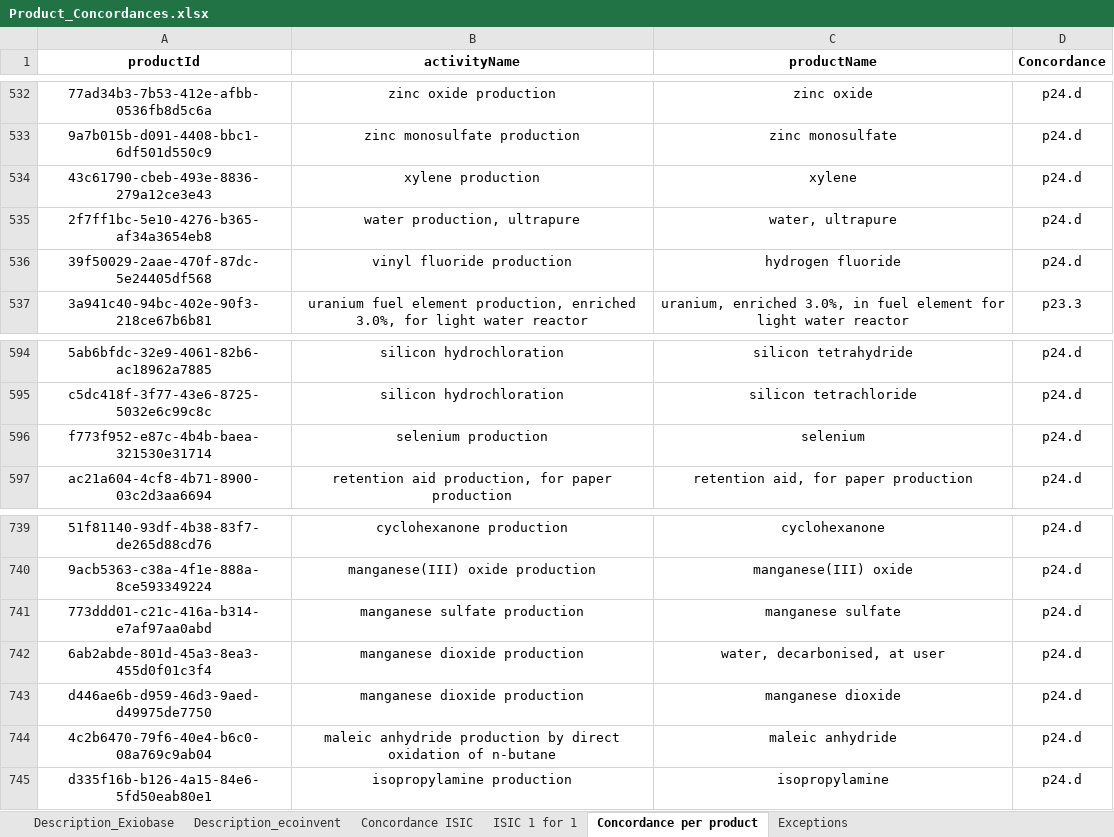
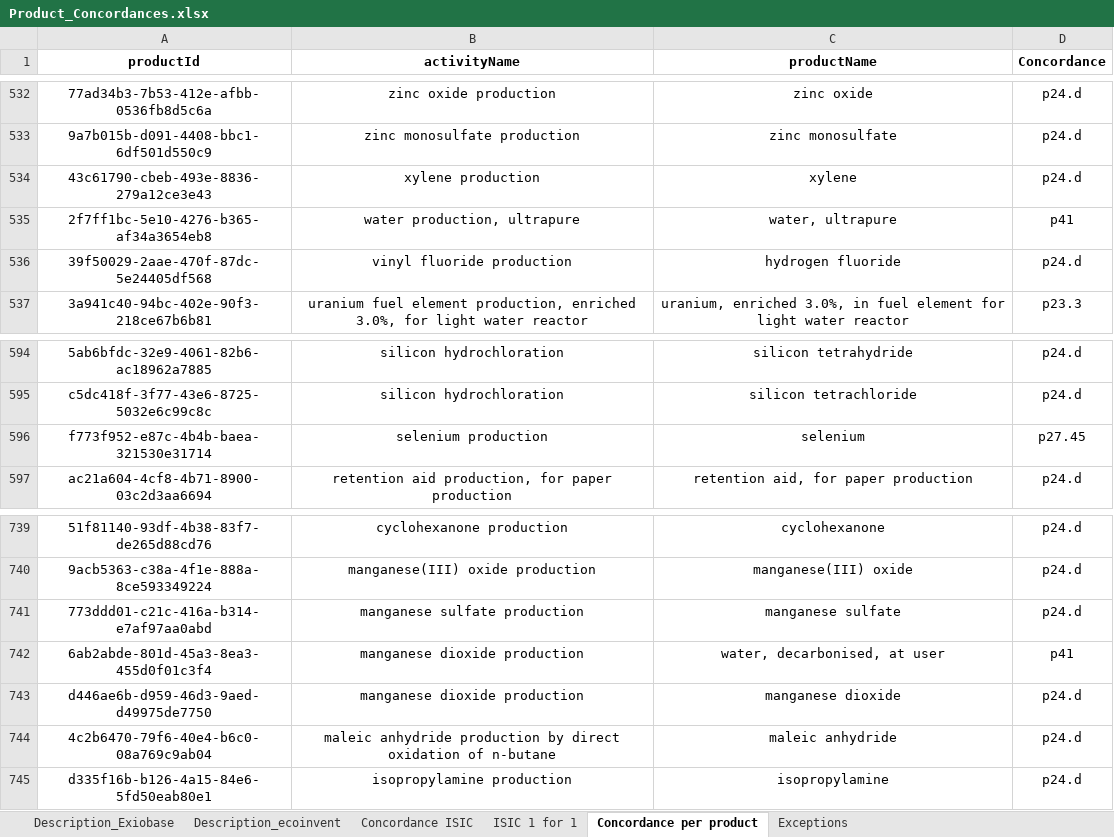
Before and after one commit to MaximeAgez/pylcaio, an Excel workbook: src/Data/eco3.3_exio2/Product_Concordances.xlsx, sheet Concordance per product, drawn as a sheet; only a part is shown, gaps mark what is left out; values as stored, in another font and other column widths than the file's, no borders; the diff names each change by its address in the sheet, - before the commit and + after, or states it on an @@ line.

Commit message:
Updated concordances

```diff
--- a/src/Data/eco3.3_exio2/Product_Concordances.xlsx (sheet Concordance per product)
+++ b/src/Data/eco3.3_exio2/Product_Concordances.xlsx (sheet Concordance per product)
-D535 (Concordance): p24.d
+D535 (Concordance): p41
-D596 (Concordance): p24.d
+D596 (Concordance): p27.45
-D742 (Concordance): p24.d
+D742 (Concordance): p41
```
Also changed, not shown: charts or pictures.
